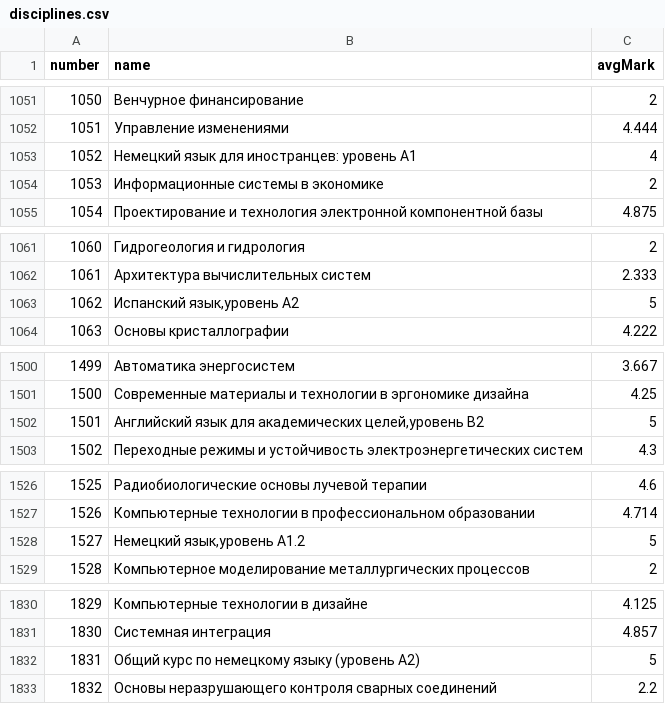
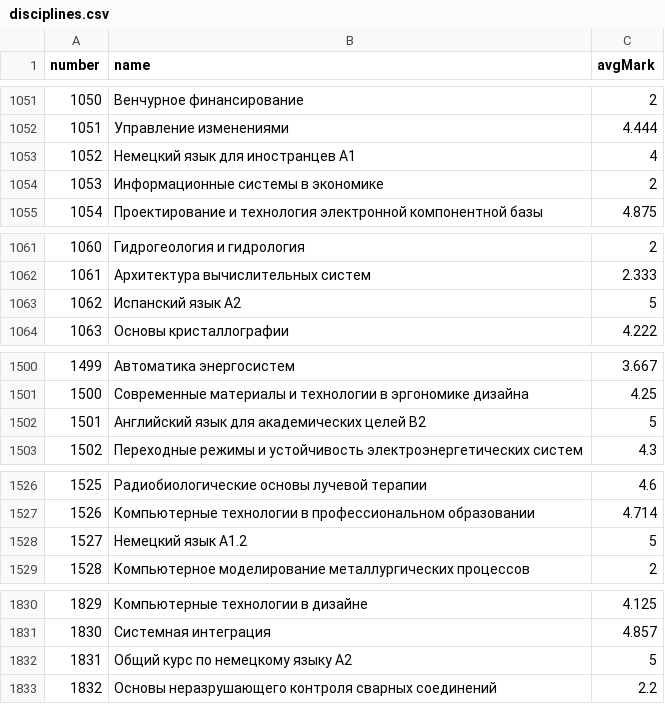
Before and after one commit to irinkam/trajectories, a CSV file: files/disciplines.csv, drawn as a sheet; only a part is shown, gaps mark what is left out.

Commit message:
csv changed

```diff
--- a/files/disciplines.csv
+++ b/files/disciplines.csv
@@ -1052,3 +1052,3 @@ number;name;avgMark
 1051;Управление изменениями;4.444
-1052;Немецкий язык для иностранцев: уровень А1;4
+1052;Немецкий язык для иностранцев А1;4
 1053;Информационные системы в экономике;2
@@ -1062,3 +1062,3 @@ number;name;avgMark
 1061;Архитектура вычислительных систем;2.333
-1062;Испанский язык,уровень А2;5
+1062;Испанский язык А2;5
 1063;Основы кристаллографии;4.222
@@ -1501,3 +1501,3 @@ number;name;avgMark
 1500;Современные материалы и технологии в эргономике дизайна;4.25
-1501;Английский язык для академических целей,уровень В2;5
+1501;Английский язык для академических целей В2;5
 1502;Переходные режимы и устойчивость электроэнергетических систем;4.3
@@ -1527,3 +1527,3 @@ number;name;avgMark
 1526;Компьютерные технологии в профессиональном образовании;4.714
-1527;Немецкий язык,уровень А1.2;5
+1527;Немецкий язык А1.2;5
 1528;Компьютерное моделирование металлургических процессов;2
@@ -1831,3 +1831,3 @@ number;name;avgMark
 1830;Системная интеграция;4.857
-1831;Общий курс по немецкому языку (уровень A2);5
+1831;Общий курс по немецкому языку A2;5
 1832;Основы неразрушающего контроля сварных соединений;2.2
```
